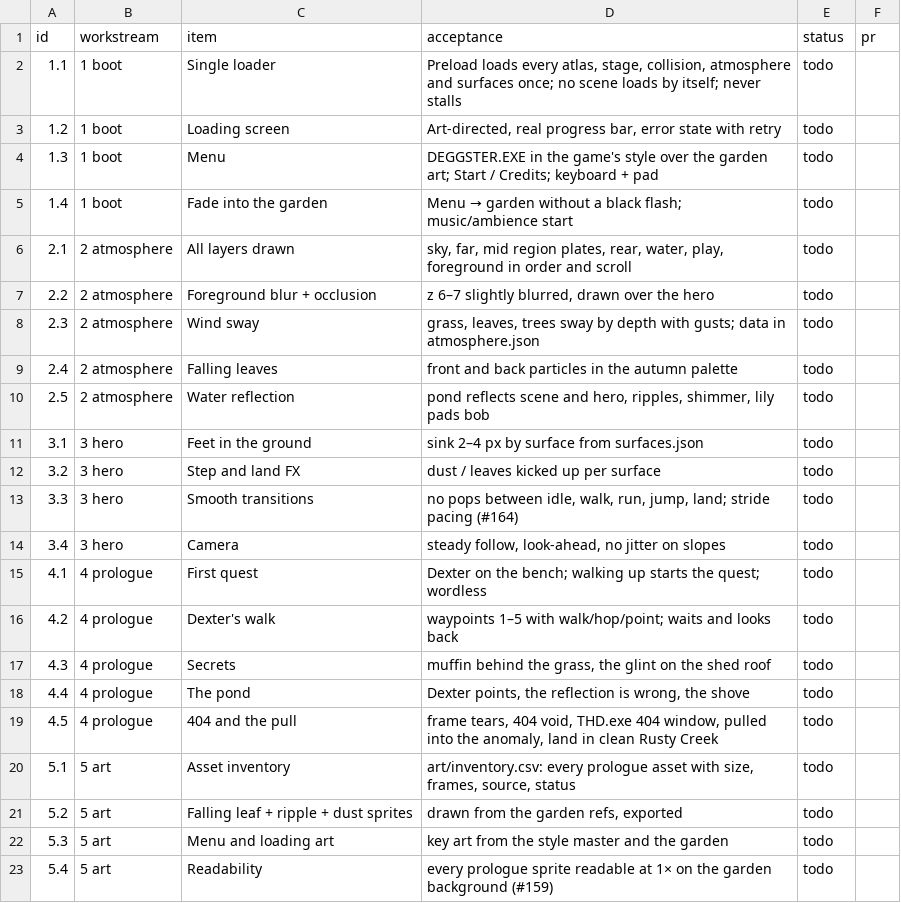
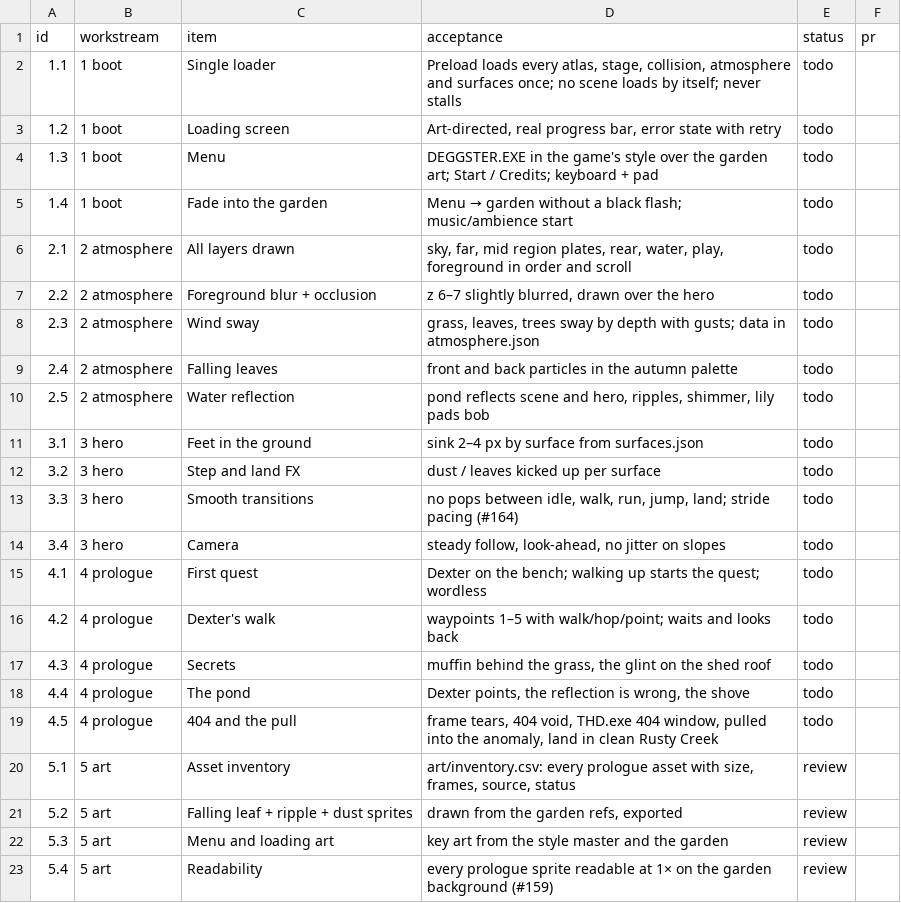
Before and after one commit to THD-AI/WinCS, a CSV file: docs/prologue-tracker.csv, drawn as a sheet.

Commit message:
docs(art): add the prologue asset inventory and tracker rows 5.x

```diff
--- a/docs/prologue-tracker.csv
+++ b/docs/prologue-tracker.csv
@@ -19,5 +19,5 @@ id,workstream,item,acceptance,status,pr
 4.5,4 prologue,404 and the pull,"frame tears, 404 void, THD.exe 404 window, pulled into the anomaly, land in clean Rusty Creek",todo,
-5.1,5 art,Asset inventory,"art/inventory.csv: every prologue asset with size, frames, source, status",todo,
-5.2,5 art,Falling leaf + ripple + dust sprites,"drawn from the garden refs, exported",todo,
-5.3,5 art,Menu and loading art,"key art from the style master and the garden",todo,
-5.4,5 art,Readability,"every prologue sprite readable at 1× on the garden background (#159)",todo,
+5.1,5 art,Asset inventory,"art/inventory.csv: every prologue asset with size, frames, source, status",review,
+5.2,5 art,Falling leaf + ripple + dust sprites,"drawn from the garden refs, exported",review,
+5.3,5 art,Menu and loading art,"key art from the style master and the garden",review,
+5.4,5 art,Readability,"every prologue sprite readable at 1× on the garden background (#159)",review,
```
Also changed, not shown: 1 other file.
